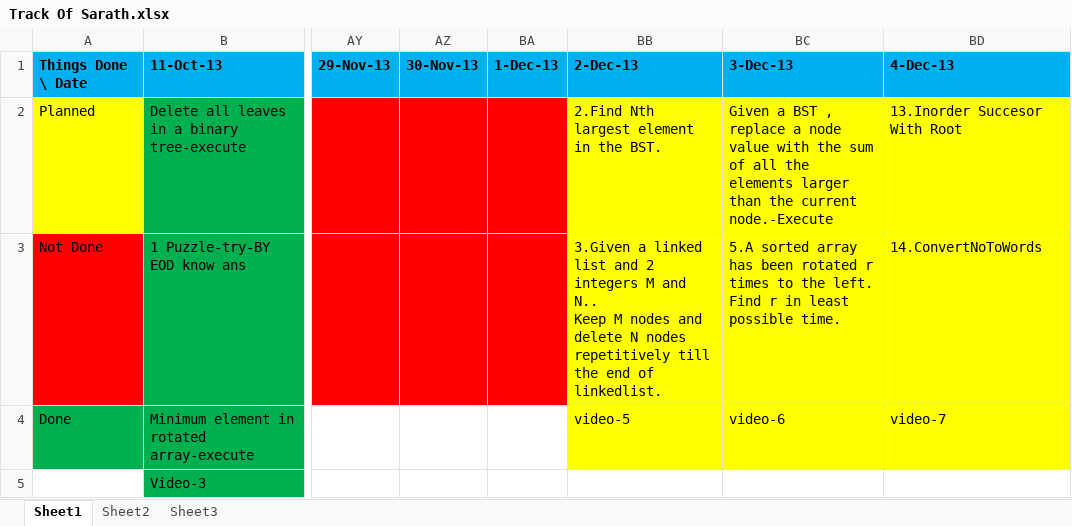
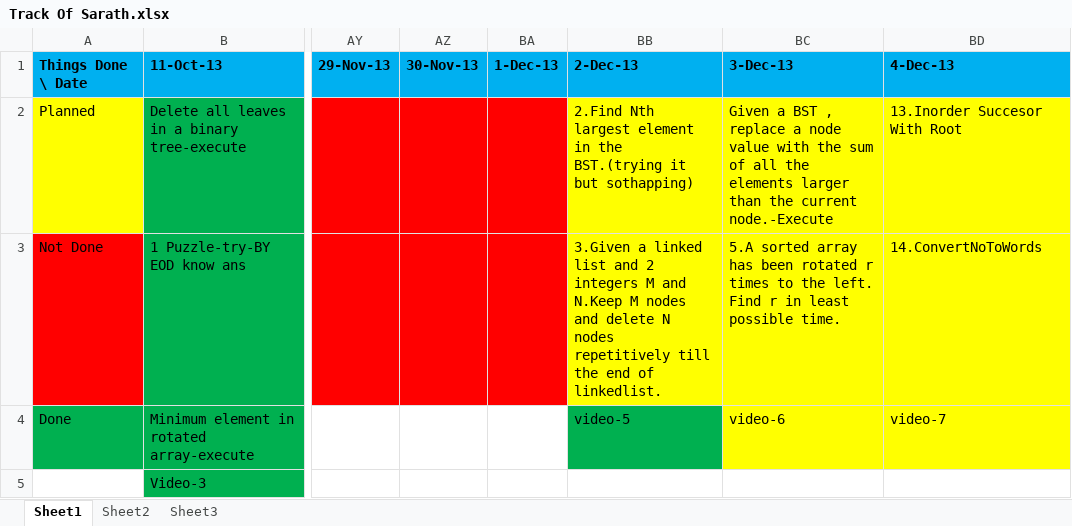
Before and after one commit to eedsva/mytrack, an Excel workbook: Track Of Sarath.xlsx, sheet Sheet1, drawn as a sheet; only a part is shown, gaps mark what is left out; values as stored, in another font and other column widths than the file's, no borders; ↵ is a line break in a cell; the diff names each change by its address in the sheet, - before the commit and + after, or states it on an @@ line.

Commit message:
sothapping...but not giving up..im tryin....

```diff
--- a/Track Of Sarath.xlsx (sheet Sheet1)
+++ b/Track Of Sarath.xlsx (sheet Sheet1)
-BB2: …in the BST.
+BB2: …in the BST.(trying it but sothapping)
-BB3: …M and N.. ↵ Keep M nodes…
+BB3: …M and N.Keep M nodes…
-BB4 fill: #FFFF00
+BB4 fill: #00B050
```
